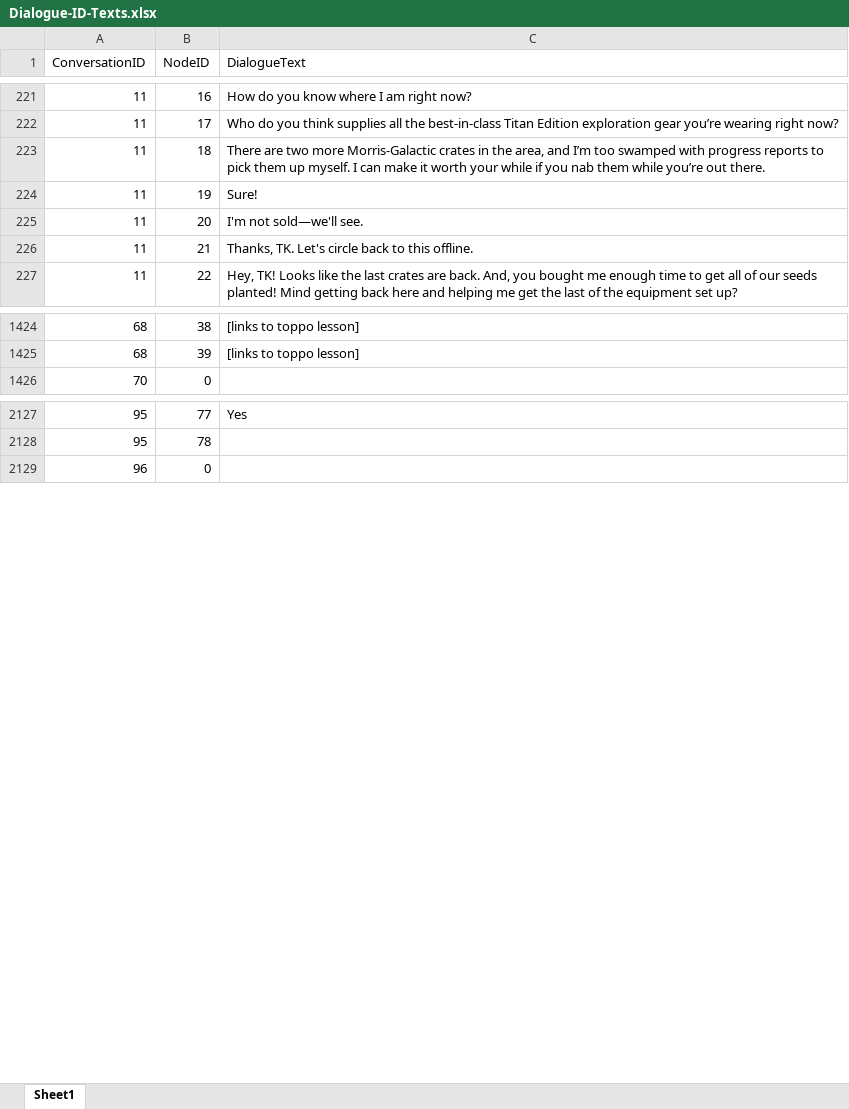
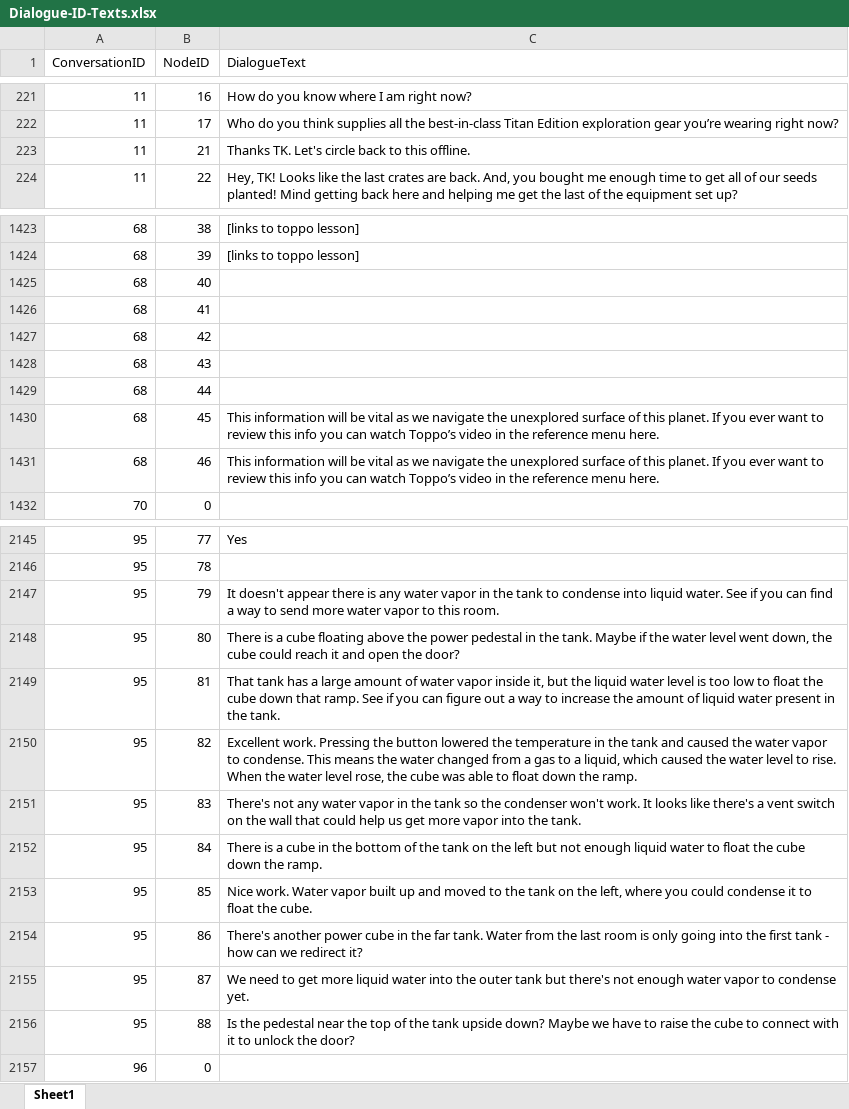
Before and after one commit to dalemusser/mhsgrading, an Excel workbook: grading-logic/original-score-rubric-table-and-dialogue-database/Dialogue-ID-Texts.xlsx, sheet Sheet1, drawn as a sheet; only a part is shown, gaps mark what is left out; values as stored, in another font and other column widths than the file's, no borders; removed rows and columns are numbered as before the commit, all else as after; the diff covers the shown part only; the diff names each change by its address in the sheet, - before the commit and + after, or states it on an @@ line.

Commit message:
Update the dialogue system database

```diff
--- a/grading-logic/original-score-rubric-table-and-dialogue-database/Dialogue-ID-Texts.xlsx (sheet Sheet1)
+++ b/grading-logic/original-score-rubric-table-and-dialogue-database/Dialogue-ID-Texts.xlsx (sheet Sheet1)
-row 223: 11 | 18 | There are two more Morris-Galactic crates in the area, and I’m too swamped with progress reports to pick them up myself. I can make it worth your while if you nab them while you’re out there.
-row 224: 11 | 19 | Sure!
-row 225: 11 | 20 | I'm not sold—we'll see.
-C223 (DialogueText): Thanks, TK. Let's…
+C223 (DialogueText): Thanks TK. Let's…
+row 1425: 68 | 40
+row 1426: 68 | 41
+row 1427: 68 | 42
+row 1428: 68 | 43
+row 1429: 68 | 44
+row 1430: 68 | 45 | This information will be vital as we navigate the unexplored surface of this planet. If you ever want to review this info you can watch Toppo’s video in the reference menu here.
+row 1431: 68 | 46 | This information will be vital as we navigate the unexplored surface of this planet. If you ever want to review this info you can watch Toppo’s video in the reference menu here.
+row 2147: 95 | 79 | It doesn't appear there is any water vapor in the tank to condense into liquid water. See if you can find a way to send more water vapor to this room.
+row 2148: 95 | 80 | There is a cube floating above the power pedestal in the tank. Maybe if the water level went down, the cube could reach it and open the door?
+row 2149: 95 | 81 | That tank has a large amount of water vapor inside it, but the liquid water level is too low to float the cube down that ramp. See if you can figure out a way to increase the amount of liquid water present in the tank.
+row 2150: 95 | 82 | Excellent work. Pressing the button lowered the temperature in the tank and caused the water vapor to condense. This means the water changed from a gas to a liquid, which caused the water level to rise. When the water level rose, the cube was able to float down the ramp.
+row 2151: 95 | 83 | There's not any water vapor in the tank so the condenser won't work. It looks like there's a vent switch on the wall that could help us get more vapor into the tank.
+row 2152: 95 | 84 | There is a cube in the bottom of the tank on the left but not enough liquid water to float the cube down the ramp.
+row 2153: 95 | 85 | Nice work. Water vapor built up and moved to the tank on the left, where you could condense it to float the cube.
+row 2154: 95 | 86 | There's another power cube in the far tank. Water from the last room is only going into the first tank - how can we redirect it?
+row 2155: 95 | 87 | We need to get more liquid water into the outer tank but there's not enough water vapor to condense yet.
+row 2156: 95 | 88 | Is the pedestal near the top of the tank upside down? Maybe we have to raise the cube to connect with it to unlock the door?
```
Also changed, not shown: 20 added rows, 2 removed rows and 94 edited cells elsewhere in this sheet, 2 other files.
